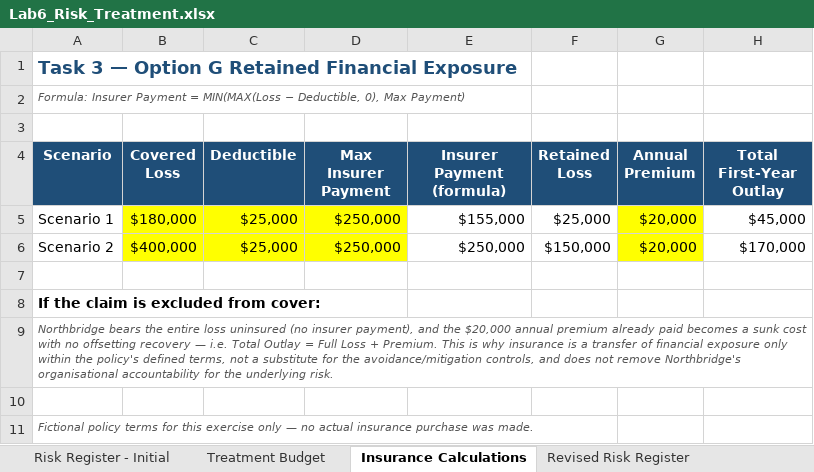
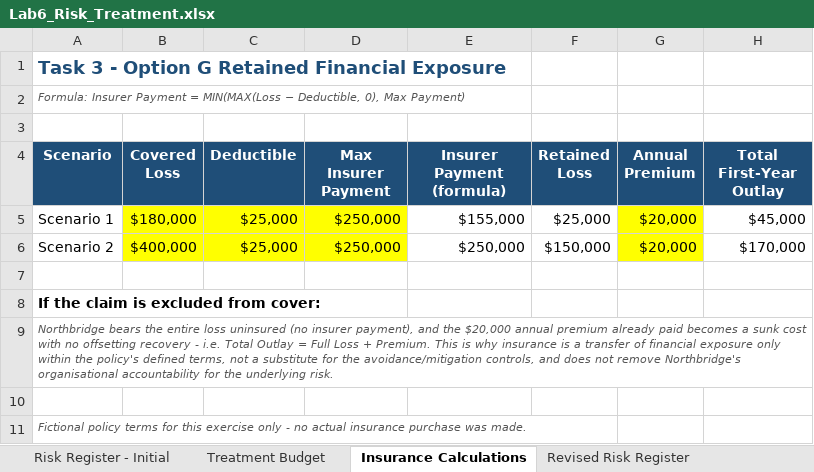
Before and after one commit to ChiomaAmeh/GRC103_Lab_6_Ransomware_Risk_Treatment_Case_Analysis, an Excel workbook: Lab6_Risk_Treatment.xlsx, sheet Insurance Calculations, drawn as a sheet; values as stored, in another font and other column widths than the file's, no borders; the diff names each change by its address in the sheet, - before the commit and + after, or states it on an @@ line.

```diff
--- a/Lab6_Risk_Treatment.xlsx (sheet Insurance Calculations)
+++ b/Lab6_Risk_Treatment.xlsx (sheet Insurance Calculations)
-A1 (Scenario): Task 3 — Option G Retained Financial Exposure
+A1 (Scenario): Task 3 - Option G Retained Financial Exposure
-A9 (Scenario): …offsetting recovery — i.e. Total…
+A9 (Scenario): …offsetting recovery - i.e. Total…
-A11 (Scenario): …exercise only — no actual…
+A11 (Scenario): …exercise only - no actual…
```
Also changed, not shown: sheet Revised Risk Register, sheet Risk Register - Initial, sheet 30-Day Plan.
